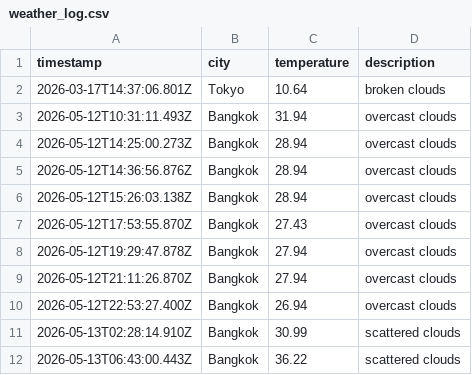
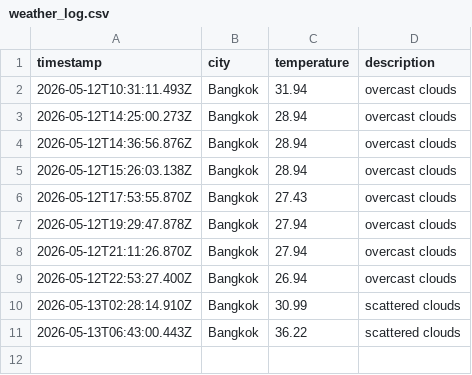
Before and after one commit to Doordiver/weather-api, a CSV file: data/weather_log.csv, drawn as a sheet; the diff names each change by its address in the sheet, - before the commit and + after, or states it on an @@ line.

Commit message:
Remove outdated weather entry for Tokyo
Removed outdated weather log entry for Tokyo.

```diff
--- a/data/weather_log.csv
+++ b/data/weather_log.csv
-row 2: 2026-03-17T14:37:06.801Z | Tokyo | 10.64 | broken clouds
```
